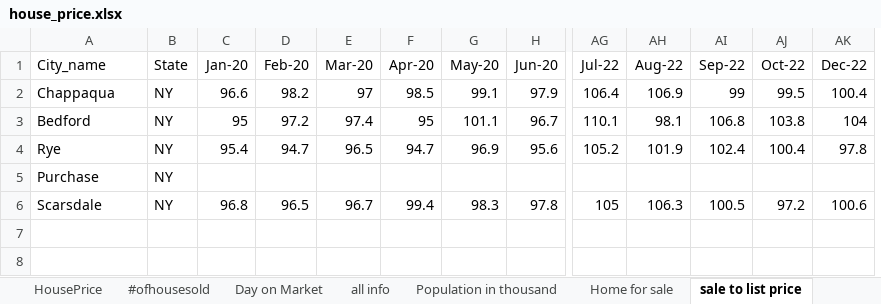
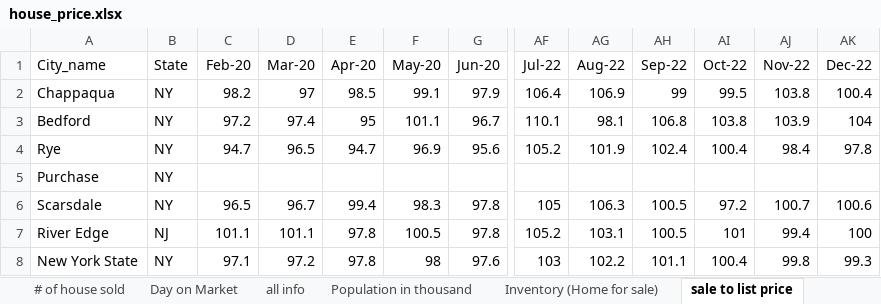
Before and after one commit to ShunXie/property_project, an Excel workbook: neighborhood_comparison/house_price.xlsx, sheet sale to list price, drawn as a sheet; only a part is shown, gaps mark what is left out; values as stored, in another font and other column widths than the file's, no borders; removed rows and columns are numbered as before the commit, all else as after; rows hold the shown columns only; the diff names each change by its address in the sheet, - before the commit and + after, or states it on an @@ line.

```diff
--- a/neighborhood_comparison/house_price.xlsx (sheet sale to list price)
+++ b/neighborhood_comparison/house_price.xlsx (sheet sale to list price)
-sheet tab: #ofhousesold
+sheet tab: # of house sold
-sheet tab: Home for sale
+sheet tab: Inventory (Home for sale)
-column C (Jan-20), rows 2-6: 96.6 | 95 | 95.4 |  | 96.8
+column AJ (Nov-22), rows 2-6: 103.8 | 103.9 | 98.4 |  | 100.7
+row 7: River Edge | NJ | 101.1 | 101.1 | 97.8 | 100.5 | 97.8 | 105.2 | 103.1 | 100.5 | 101 | 99.4 | 100
+row 8: New York State | NY | 97.1 | 97.2 | 97.8 | 98 | 97.6 | 103 | 102.2 | 101.1 | 100.4 | 99.8 | 99.3
```
Also changed, not shown: sheet Inventory (Home for sale), sheet House price 3 yr, sheet Day on Market, sheet # of house sold, other sheet tabs, 19 other files.
